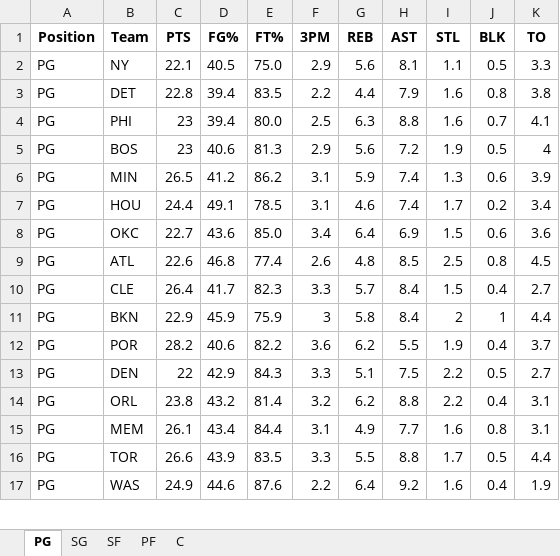
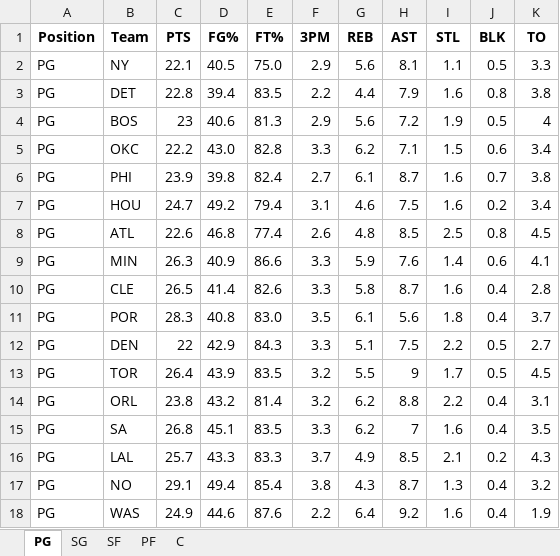
Before and after one commit to mithun-s14/prop_model, an Excel workbook: backend/data/nba_defense_data.xlsx, sheet PG, drawn as a sheet; only a part is shown; values as stored, in another font and other column widths than the file's, no borders; removed rows and columns are numbered as before the commit, all else as after; the diff covers the shown part only; the diff names each change by its address in the sheet, - before the commit and + after, or states it on an @@ line.

```diff
--- a/backend/data/nba_defense_data.xlsx (sheet PG)
+++ b/backend/data/nba_defense_data.xlsx (sheet PG)
-row 4: PG | PHI | 23 | 39.4 | 80.0 | 2.5 | 6.3 | 8.8 | 1.6 | 0.7 | 4.1
-row 6: PG | MIN | 26.5 | 41.2 | 86.2 | 3.1 | 5.9 | 7.4 | 1.3 | 0.6 | 3.9
+row 5: PG | OKC | 22.2 | 43.0 | 82.8 | 3.3 | 6.2 | 7.1 | 1.5 | 0.6 | 3.4
+row 6: PG | PHI | 23.9 | 39.8 | 82.4 | 2.7 | 6.1 | 8.7 | 1.6 | 0.7 | 3.8
-C7 (PTS): 24.4
+C7 (PTS): 24.7
-D7 (FG%): 49.1
+D7 (FG%): 49.2
-E7 (FT%): 78.5
+E7 (FT%): 79.4
-H7 (AST): 7.4
+H7 (AST): 7.5
-I7 (STL): 1.7
+I7 (STL): 1.6
-row 8: PG | OKC | 22.7 | 43.6 | 85.0 | 3.4 | 6.4 | 6.9 | 1.5 | 0.6 | 3.6
+row 9: PG | MIN | 26.3 | 40.9 | 86.6 | 3.3 | 5.9 | 7.6 | 1.4 | 0.6 | 4.1
-C10 (PTS): 26.4
+C10 (PTS): 26.5
-D10 (FG%): 41.7
+D10 (FG%): 41.4
-E10 (FT%): 82.3
+E10 (FT%): 82.6
-G10 (REB): 5.7
+G10 (REB): 5.8
-H10 (AST): 8.4
+H10 (AST): 8.7
-I10 (STL): 1.5
+I10 (STL): 1.6
-K10 (TO): 2.7
+K10 (TO): 2.8
-row 11: PG | BKN | 22.9 | 45.9 | 75.9 | 3 | 5.8 | 8.4 | 2 | 1 | 4.4
-C11 (PTS): 28.2
+C11 (PTS): 28.3
-D11 (FG%): 40.6
+D11 (FG%): 40.8
-E11 (FT%): 82.2
+E11 (FT%): 83.0
-F11 (3PM): 3.6
+F11 (3PM): 3.5
-G11 (REB): 6.2
+G11 (REB): 6.1
-H11 (AST): 5.5
+H11 (AST): 5.6
-I11 (STL): 1.9
+I11 (STL): 1.8
+row 13: PG | TOR | 26.4 | 43.9 | 83.5 | 3.2 | 5.5 | 9 | 1.7 | 0.5 | 4.5
-row 15: PG | MEM | 26.1 | 43.4 | 84.4 | 3.1 | 4.9 | 7.7 | 1.6 | 0.8 | 3.1
-row 16: PG | TOR | 26.6 | 43.9 | 83.5 | 3.3 | 5.5 | 8.8 | 1.7 | 0.5 | 4.4
+row 15: PG | SA | 26.8 | 45.1 | 83.5 | 3.3 | 6.2 | 7 | 1.6 | 0.4 | 3.5
+row 16: PG | LAL | 25.7 | 43.3 | 83.3 | 3.7 | 4.9 | 8.5 | 2.1 | 0.2 | 4.3
+row 17: PG | NO | 29.1 | 49.4 | 85.4 | 3.8 | 4.3 | 8.7 | 1.3 | 0.4 | 3.2
```
Also changed, not shown: 4 added rows, 5 removed rows, 1 moved row and 36 edited cells elsewhere in this sheet, sheet SG, sheet C, sheet PF, sheet SF, 5 other files.
